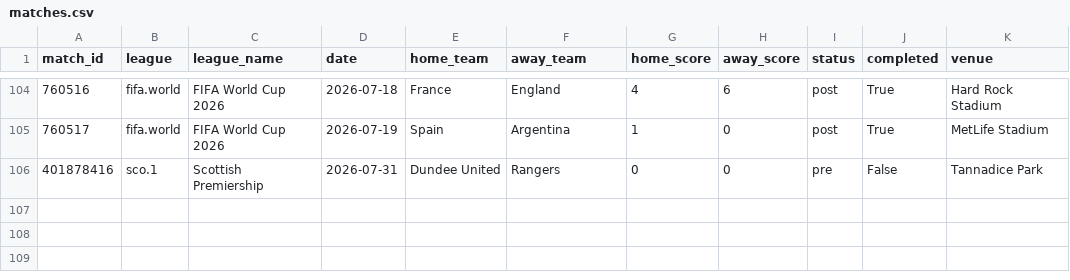
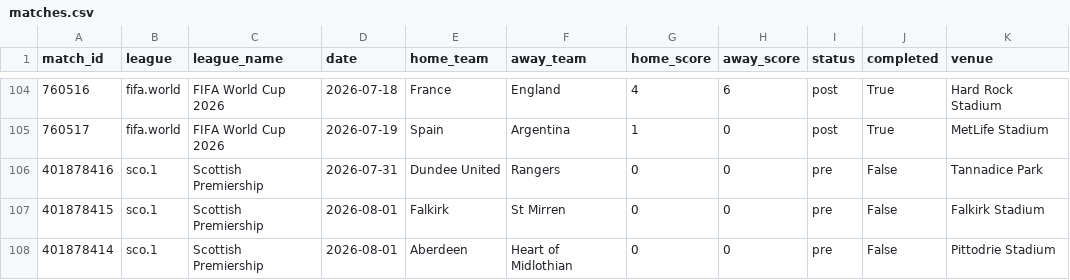
Before and after one commit to momoabdoulayegueye-beep/sportstats, a CSV file: data/matches.csv, drawn as a sheet; only a part is shown, gaps mark what is left out; the diff names each change by its address in the sheet, - before the commit and + after, or states it on an @@ line.

```diff
--- a/data/matches.csv
+++ b/data/matches.csv
+row 107: 401878415 | sco.1 | Scottish Premiership | 2026-08-01 | Falkirk | St Mirren | 0 | 0 | pre | False | Falkirk Stadium
+row 108: 401878414 | sco.1 | Scottish Premiership | 2026-08-01 | Aberdeen | Heart of Midlothian | 0 | 0 | pre | False | Pittodrie Stadium
```
